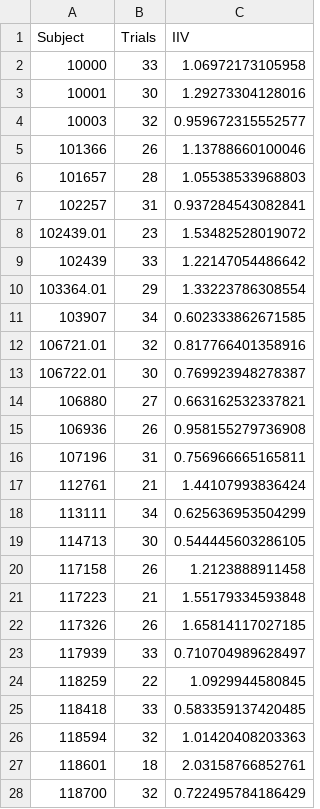
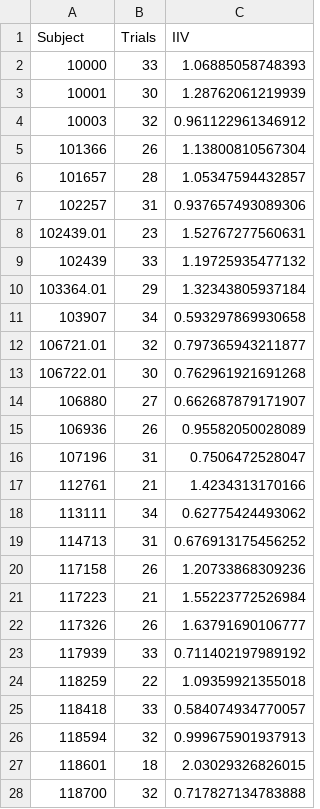
Before and after one commit to PennBBL/iiv, a CSV file: iiv_scores/complex_processing_speed_IIV.csv, drawn as a sheet; only a part is shown; the diff covers the shown part only.

```diff
--- a/iiv_scores/complex_processing_speed_IIV.csv
+++ b/iiv_scores/complex_processing_speed_IIV.csv
@@ -1,28 +1,28 @@
 "Subject","Trials","IIV"
-"10000",33,1.06972173105958
-"10001",30,1.29273304128016
-"10003",32,0.959672315552577
-"101366",26,1.13788660100046
-"101657",28,1.05538533968803
-"102257",31,0.937284543082841
-"102439.01",23,1.53482528019072
-"102439",33,1.22147054486642
-"103364.01",29,1.33223786308554
-"103907",34,0.602333862671585
-"106721.01",32,0.817766401358916
-"106722.01",30,0.769923948278387
-"106880",27,0.663162532337821
-"106936",26,0.958155279736908
-"107196",31,0.756966665165811
-"112761",21,1.44107993836424
-"113111",34,0.625636953504299
-"114713",30,0.544445603286105
-"117158",26,1.2123888911458
-"117223",21,1.55179334593848
-"117326",26,1.65814117027185
-"117939",33,0.710704989628497
-"118259",22,1.0929944580845
-"118418",33,0.583359137420485
-"118594",32,1.01420408203363
-"118601",18,2.03158766852761
-"118700",32,0.722495784186429
+"10000",33,1.06885058748393
+"10001",30,1.28762061219939
+"10003",32,0.961122961346912
+"101366",26,1.13800810567304
+"101657",28,1.05347594432857
+"102257",31,0.937657493089306
+"102439.01",23,1.52767277560631
+"102439",33,1.19725935477132
+"103364.01",29,1.32343805937184
+"103907",34,0.593297869930658
+"106721.01",32,0.797365943211877
+"106722.01",30,0.762961921691268
+"106880",27,0.662687879171907
+"106936",26,0.95582050028089
+"107196",31,0.7506472528047
+"112761",21,1.4234313170166
+"113111",34,0.62775424493062
+"114713",31,0.676913175456252
+"117158",26,1.20733868309236
+"117223",21,1.55223772526984
+"117326",26,1.63791690106777
+"117939",33,0.711402197989192
+"118259",22,1.09359921355018
+"118418",33,0.584074934770057
+"118594",32,0.999675901937913
+"118601",18,2.03029326826015
+"118700",32,0.717827134783888
```
Also changed, not shown: 45 edited cells elsewhere in this file, iiv_scores/choice_reaction_IIV.csv, iiv_scores/complex_rc_IIV.csv, 5 other files.
